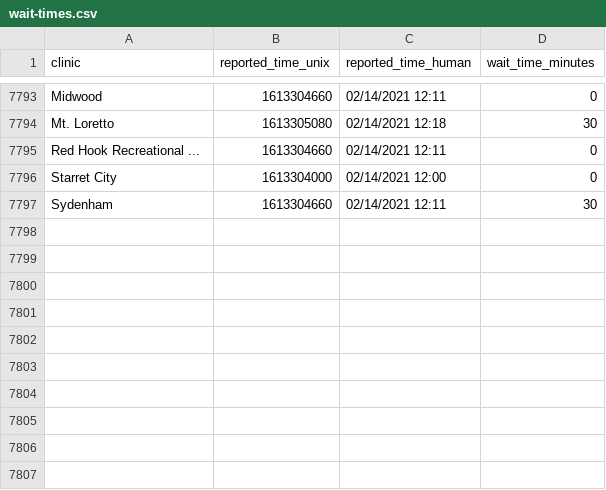
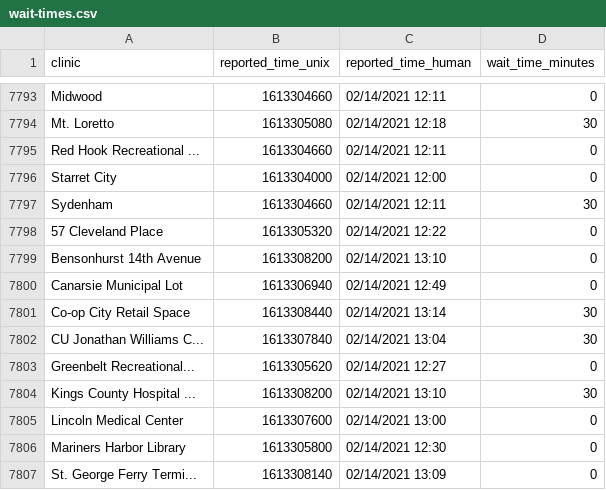
Before and after one commit to astoria-tech/nyc-covid19-testing-wait-times, a CSV file: wait-times.csv, drawn as a sheet; only a part is shown, gaps mark what is left out; the diff names each change by its address in the sheet, - before the commit and + after, or states it on an @@ line.

Commit message:
Latest wait times

```diff
--- a/wait-times.csv
+++ b/wait-times.csv
+row 7798: 57 Cleveland Place | 1613305320 | 02/14/2021 12:22 | 0
+row 7799: Bensonhurst 14th Avenue | 1613308200 | 02/14/2021 13:10 | 0
+row 7800: Canarsie Municipal Lot | 1613306940 | 02/14/2021 12:49 | 0
+row 7801: Co-op City Retail Space | 1613308440 | 02/14/2021 13:14 | 30
+row 7802: CU Jonathan Williams C... | 1613307840 | 02/14/2021 13:04 | 30
+row 7803: Greenbelt Recreational... | 1613305620 | 02/14/2021 12:27 | 0
+row 7804: Kings County Hospital ... | 1613308200 | 02/14/2021 13:10 | 30
+row 7805: Lincoln Medical Center | 1613307600 | 02/14/2021 13:00 | 0
+row 7806: Mariners Harbor Library | 1613305800 | 02/14/2021 12:30 | 0
+row 7807: St. George Ferry Termi... | 1613308140 | 02/14/2021 13:09 | 0
```
